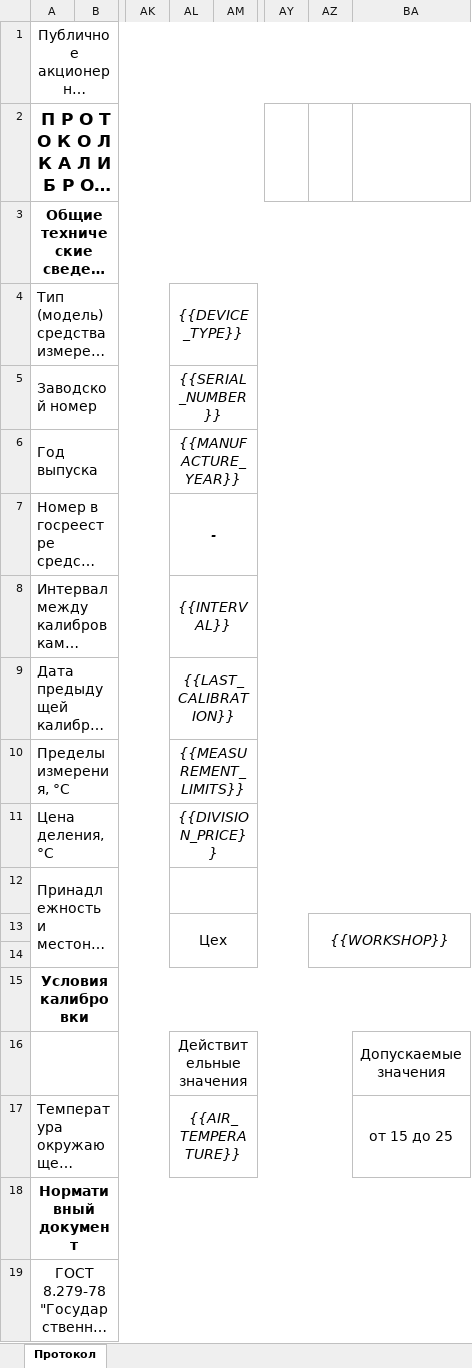
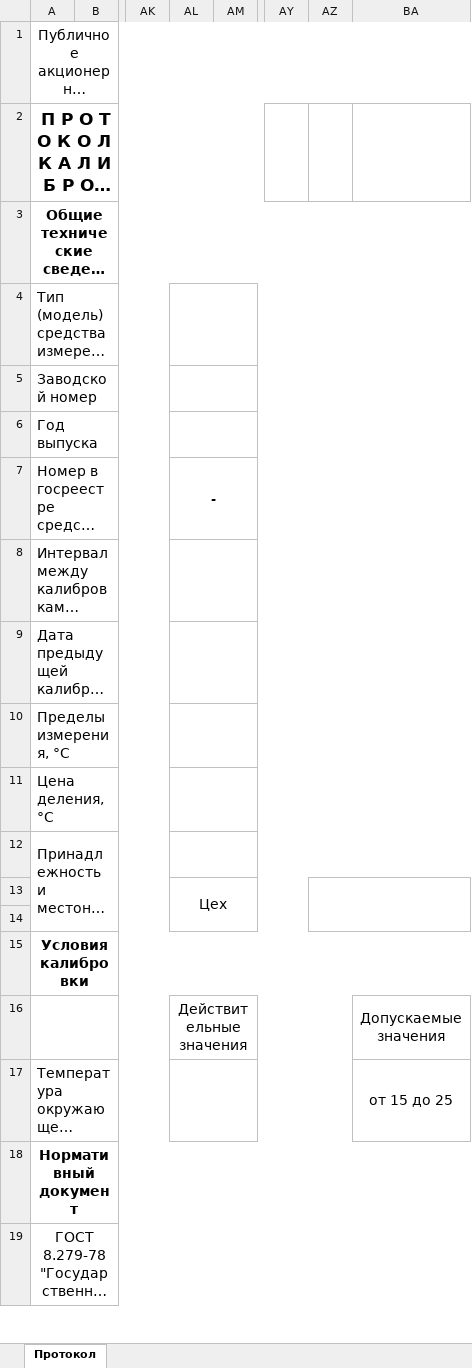
Before and after one commit to Nynoko228/Interpreter, an Excel workbook: Protocol poverki/Testiruem/Копия_Термометр_стеклянный_(2).xlsx, sheet Протокол, drawn as a sheet; only a part is shown, gaps mark what is left out; long unchanged cells end in …; values as stored, in another font and other column widths than the file's, no borders; the diff covers the shown part only; the diff names each change by its address in the sheet, - before the commit and + after, or states it on an @@ line.

```diff
--- a/Protocol poverki/Testiruem/Копия_Термометр_стеклянный_(2).xlsx (sheet Протокол)
+++ b/Protocol poverki/Testiruem/Копия_Термометр_стеклянный_(2).xlsx (sheet Протокол)
-AL4: {{DEVICE_TYPE}}
+AL4: (empty)
-AL5: {{SERIAL_NUMBER}}
+AL5: (empty)
-AL6: {{MANUFACTURE_YEAR}}
+AL6: (empty)
-AL8: {{INTERVAL}}
+AL8: (empty)
-AL9: {{LAST_CALIBRATION}}
+AL9: (empty)
-AL10: {{MEASUREMENT_LIMITS}}
+AL10: (empty)
-AL11: {{DIVISION_PRICE}}
+AL11: (empty)
-AZ13: {{WORKSHOP}}
+AZ13: (empty)
-AL17: {{AIR_TEMPERATURE}}
+AL17: (empty)
```
Also changed, not shown: 1 added row, 1 removed row and 6 edited cells elsewhere in this sheet, Protocol poverki/Testiruem/Копия_Термометр_стеклянный_(1)_редактированный — копия(2).xlsx, Protocol poverki/Testiruem/Копия_Термометр_стеклянный_(1)_редактированный — копия.xlsx, 14 other files.
